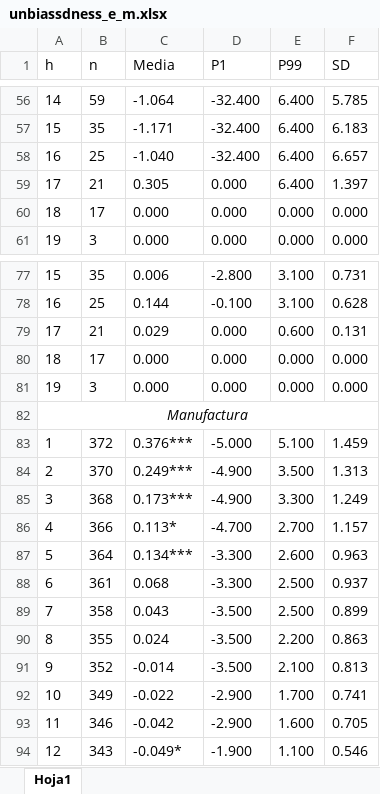
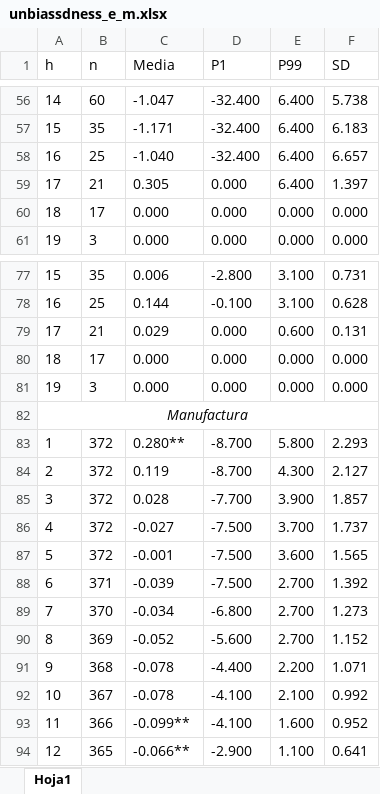
Before and after one commit to JasonCruz18/peru_gdp_revisions, an Excel workbook: gdp_revisions_analysis/output/tables/base_year_benchmark/unbiassdness_e_m.xlsx, sheet Hoja1, drawn as a sheet; only a part is shown, gaps mark what is left out; values as stored, in another font and other column widths than the file's, no borders; charts and pictures not drawn; removed rows and columns are numbered as before the commit, all else as after; the diff covers the shown part only; the diff names each change by its address in the sheet, - before the commit and + after, or states it on an @@ line.

```diff
--- a/gdp_revisions_analysis/output/tables/base_year_benchmark/unbiassdness_e_m.xlsx (sheet Hoja1)
+++ b/gdp_revisions_analysis/output/tables/base_year_benchmark/unbiassdness_e_m.xlsx (sheet Hoja1)
-B56 (n): 59
+B56 (n): 60
-C56 (Media): -1.064
+C56 (Media): -1.047
-F56 (SD): 5.785
+F56 (SD): 5.738
-C83 (Media): 0.376***
+C83 (Media): 0.280**
-D83 (P1): -5.000
+D83 (P1): -8.700
-E83 (P99): 5.100
+E83 (P99): 5.800
-F83 (SD): 1.459
+F83 (SD): 2.293
-row 84: 2 | 370 | 0.249*** | -4.900 | 3.500 | 1.313
-row 85: 3 | 368 | 0.173*** | -4.900 | 3.300 | 1.249
-row 86: 4 | 366 | 0.113* | -4.700 | 2.700 | 1.157
-row 87: 5 | 364 | 0.134*** | -3.300 | 2.600 | 0.963
-row 88: 6 | 361 | 0.068 | -3.300 | 2.500 | 0.937
-row 89: 7 | 358 | 0.043 | -3.500 | 2.500 | 0.899
-row 90: 8 | 355 | 0.024 | -3.500 | 2.200 | 0.863
-row 91: 9 | 352 | -0.014 | -3.500 | 2.100 | 0.813
-row 92: 10 | 349 | -0.022 | -2.900 | 1.700 | 0.741
+row 84: 2 | 372 | 0.119 | -8.700 | 4.300 | 2.127
+row 85: 3 | 372 | 0.028 | -7.700 | 3.900 | 1.857
+row 86: 4 | 372 | -0.027 | -7.500 | 3.700 | 1.737
+row 87: 5 | 372 | -0.001 | -7.500 | 3.600 | 1.565
+row 88: 6 | 371 | -0.039 | -7.500 | 2.700 | 1.392
+row 89: 7 | 370 | -0.034 | -6.800 | 2.700 | 1.273
+row 90: 8 | 369 | -0.052 | -5.600 | 2.700 | 1.152
+row 91: 9 | 368 | -0.078 | -4.400 | 2.200 | 1.071
+row 92: 10 | 367 | -0.078 | -4.100 | 2.100 | 0.992
-B93 (n): 346
+B93 (n): 366
-C93 (Media): -0.042
+C93 (Media): -0.099**
-D93 (P1): -2.900
+D93 (P1): -4.100
-F93 (SD): 0.705
+F93 (SD): 0.952
-B94 (n): 343
+B94 (n): 365
-C94 (Media): -0.049*
+C94 (Media): -0.066**
-D94 (P1): -1.900
+D94 (P1): -2.900
-F94 (SD): 0.546
+F94 (SD): 0.641
```
Also changed, not shown: 21 added rows, 21 removed rows and 309 edited cells elsewhere in this sheet, charts or pictures, gdp_revisions_analysis/output/tables/base_year_benchmark/unbiassdness_r_m.xlsx, gdp_revisions_analysis/output/tables/unbiassdness_e_q.xlsx, 5 other files.
